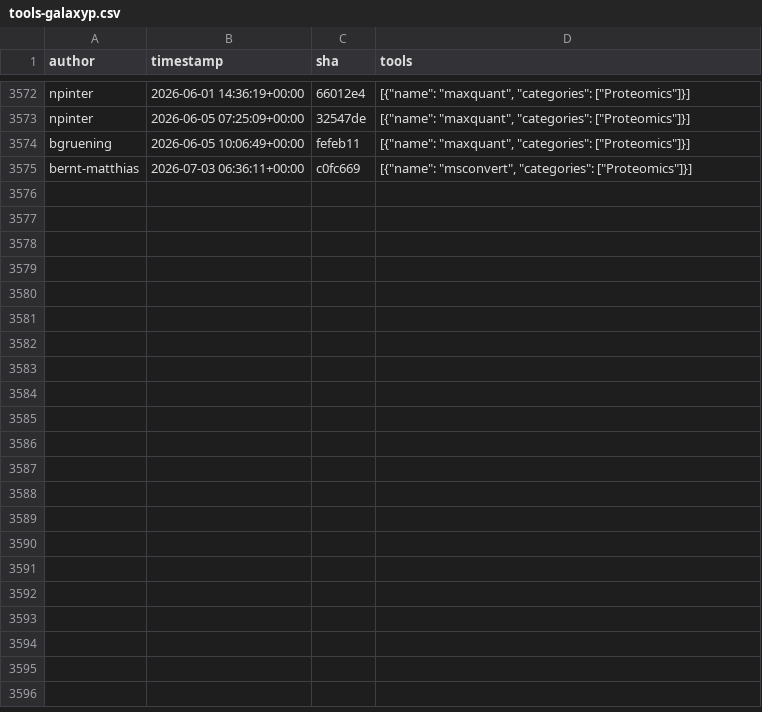
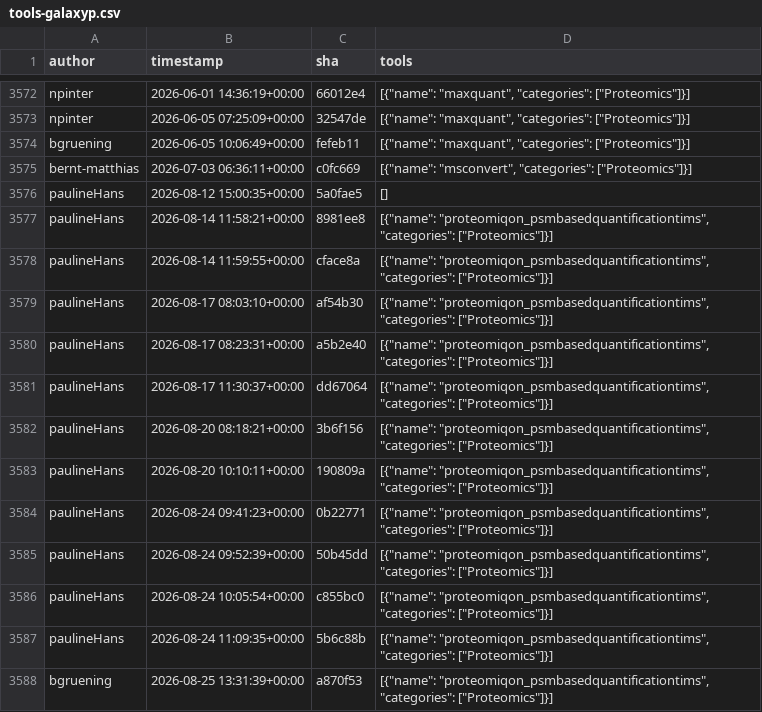
Before and after one commit to kostrykin/galaxy-community-activities, a CSV file: cache/repositories/galaxyproteomics/tools-galaxyp.csv, drawn as a sheet; only a part is shown, gaps mark what is left out; the diff names each change by its address in the sheet, - before the commit and + after, or states it on an @@ line.

```diff
--- a/cache/repositories/galaxyproteomics/tools-galaxyp.csv
+++ b/cache/repositories/galaxyproteomics/tools-galaxyp.csv
+row 3576: paulineHans | 2026-08-12 15:00:35+00:00 | 5a0fae5 | []
+row 3577: paulineHans | 2026-08-14 11:58:21+00:00 | 8981ee8 | [{"name": "proteomiqon_psmbasedquantificationtims", "categories": ["Proteomics"]}]
+row 3578: paulineHans | 2026-08-14 11:59:55+00:00 | cface8a | [{"name": "proteomiqon_psmbasedquantificationtims", "categories": ["Proteomics"]}]
+row 3579: paulineHans | 2026-08-17 08:03:10+00:00 | af54b30 | [{"name": "proteomiqon_psmbasedquantificationtims", "categories": ["Proteomics"]}]
+row 3580: paulineHans | 2026-08-17 08:23:31+00:00 | a5b2e40 | [{"name": "proteomiqon_psmbasedquantificationtims", "categories": ["Proteomics"]}]
+row 3581: paulineHans | 2026-08-17 11:30:37+00:00 | dd67064 | [{"name": "proteomiqon_psmbasedquantificationtims", "categories": ["Proteomics"]}]
+row 3582: paulineHans | 2026-08-20 08:18:21+00:00 | 3b6f156 | [{"name": "proteomiqon_psmbasedquantificationtims", "categories": ["Proteomics"]}]
+row 3583: paulineHans | 2026-08-20 10:10:11+00:00 | 190809a | [{"name": "proteomiqon_psmbasedquantificationtims", "categories": ["Proteomics"]}]
+row 3584: paulineHans | 2026-08-24 09:41:23+00:00 | 0b22771 | [{"name": "proteomiqon_psmbasedquantificationtims", "categories": ["Proteomics"]}]
+row 3585: paulineHans | 2026-08-24 09:52:39+00:00 | 50b45dd | [{"name": "proteomiqon_psmbasedquantificationtims", "categories": ["Proteomics"]}]
+row 3586: paulineHans | 2026-08-24 10:05:54+00:00 | c855bc0 | [{"name": "proteomiqon_psmbasedquantificationtims", "categories": ["Proteomics"]}]
+row 3587: paulineHans | 2026-08-24 11:09:35+00:00 | 5b6c88b | [{"name": "proteomiqon_psmbasedquantificationtims", "categories": ["Proteomics"]}]
+row 3588: bgruening | 2026-08-25 13:31:39+00:00 | a870f53 | [{"name": "proteomiqon_psmbasedquantificationtims", "categories": ["Proteomics"]}]
```
Also changed, not shown: cache/avatars.csv, cache/repositories/RECETOX/galaxytools.csv, 9 other files.
